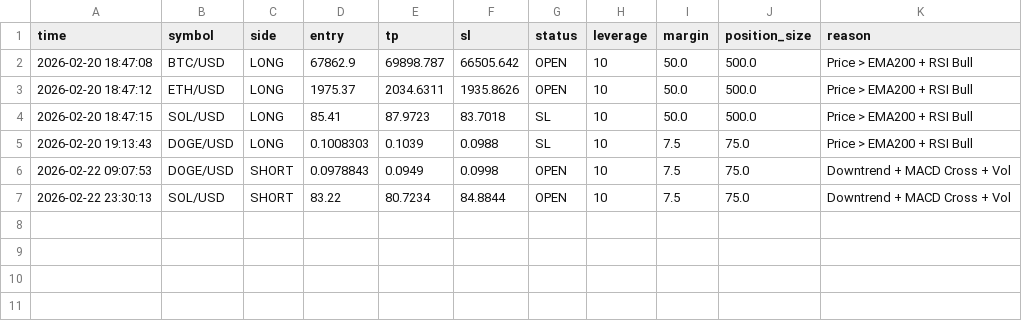
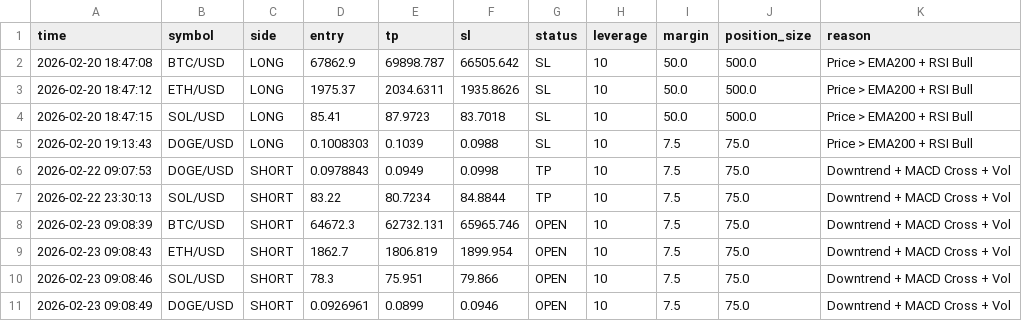
Before and after one commit to FiRSTTX/MyCRYPTO-BOT, a CSV file: signals.csv, drawn as a sheet.

```diff
--- a/signals.csv
+++ b/signals.csv
@@ -1,7 +1,11 @@
 time,symbol,side,entry,tp,sl,status,leverage,margin,position_size,reason
-2026-02-20 18:47:08,BTC/USD,LONG,67862.9,69898.787,66505.642,OPEN,10,50.0,500.0,Price > EMA200 + RSI Bull
-2026-02-20 18:47:12,ETH/USD,LONG,1975.37,2034.6311,1935.8626,OPEN,10,50.0,500.0,Price > EMA200 + RSI Bull
+2026-02-20 18:47:08,BTC/USD,LONG,67862.9,69898.787,66505.642,SL,10,50.0,500.0,Price > EMA200 + RSI Bull
+2026-02-20 18:47:12,ETH/USD,LONG,1975.37,2034.6311,1935.8626,SL,10,50.0,500.0,Price > EMA200 + RSI Bull
 2026-02-20 18:47:15,SOL/USD,LONG,85.41,87.9723,83.7018,SL,10,50.0,500.0,Price > EMA200 + RSI Bull
 2026-02-20 19:13:43,DOGE/USD,LONG,0.1008303,0.1039,0.0988,SL,10,7.5,75.0,Price > EMA200 + RSI Bull
-2026-02-22 09:07:53,DOGE/USD,SHORT,0.0978843,0.0949,0.0998,OPEN,10,7.5,75.0,Downtrend + MACD Cross + Vol
-2026-02-22 23:30:13,SOL/USD,SHORT,83.22,80.7234,84.8844,OPEN,10,7.5,75.0,Downtrend + MACD Cross + Vol
+2026-02-22 09:07:53,DOGE/USD,SHORT,0.0978843,0.0949,0.0998,TP,10,7.5,75.0,Downtrend + MACD Cross + Vol
+2026-02-22 23:30:13,SOL/USD,SHORT,83.22,80.7234,84.8844,TP,10,7.5,75.0,Downtrend + MACD Cross + Vol
+2026-02-23 09:08:39,BTC/USD,SHORT,64672.3,62732.131,65965.746,OPEN,10,7.5,75.0,Downtrend + MACD Cross + Vol
+2026-02-23 09:08:43,ETH/USD,SHORT,1862.7,1806.819,1899.954,OPEN,10,7.5,75.0,Downtrend + MACD Cross + Vol
+2026-02-23 09:08:46,SOL/USD,SHORT,78.3,75.951,79.866,OPEN,10,7.5,75.0,Downtrend + MACD Cross + Vol
+2026-02-23 09:08:49,DOGE/USD,SHORT,0.0926961,0.0899,0.0946,OPEN,10,7.5,75.0,Downtrend + MACD Cross + Vol
```
